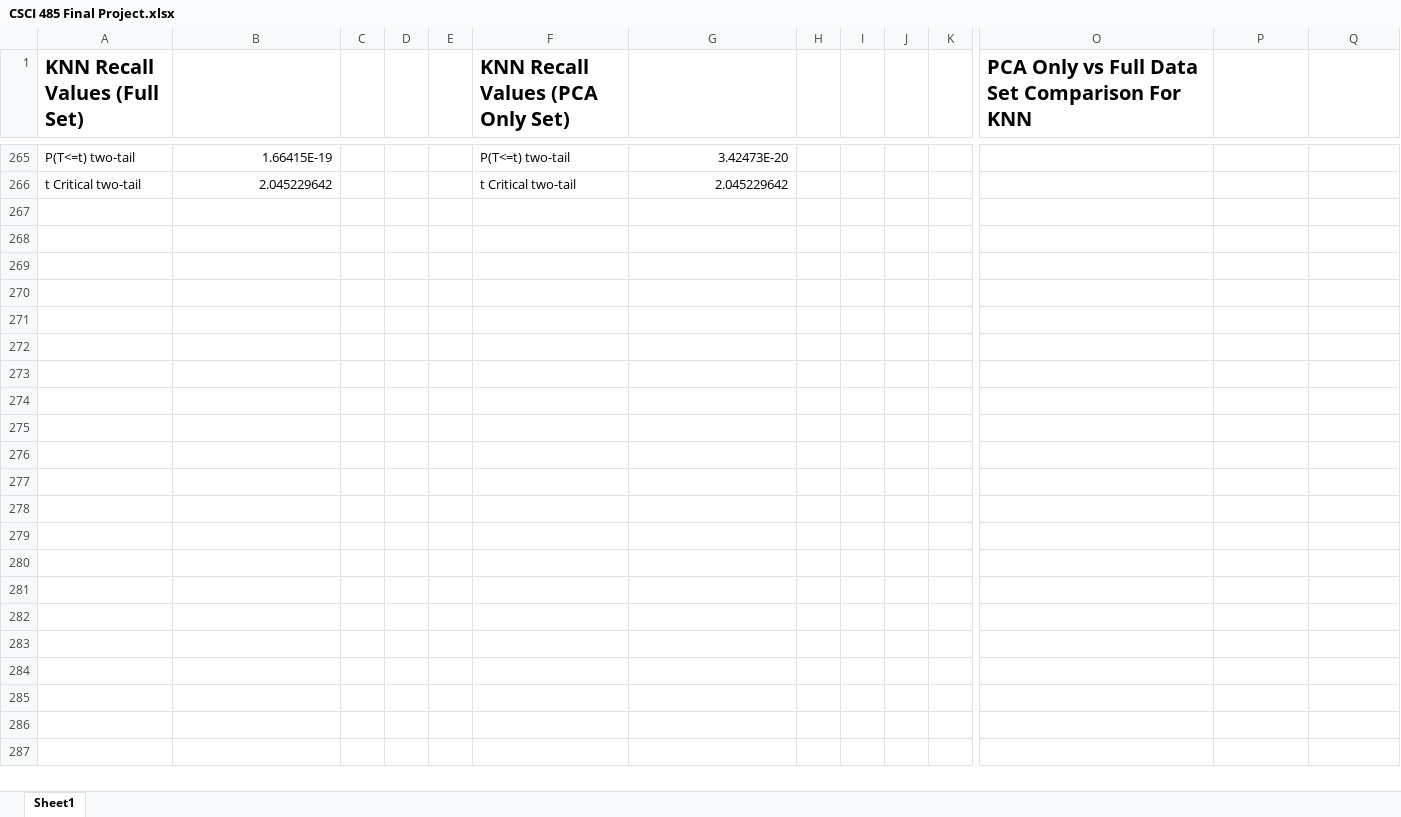
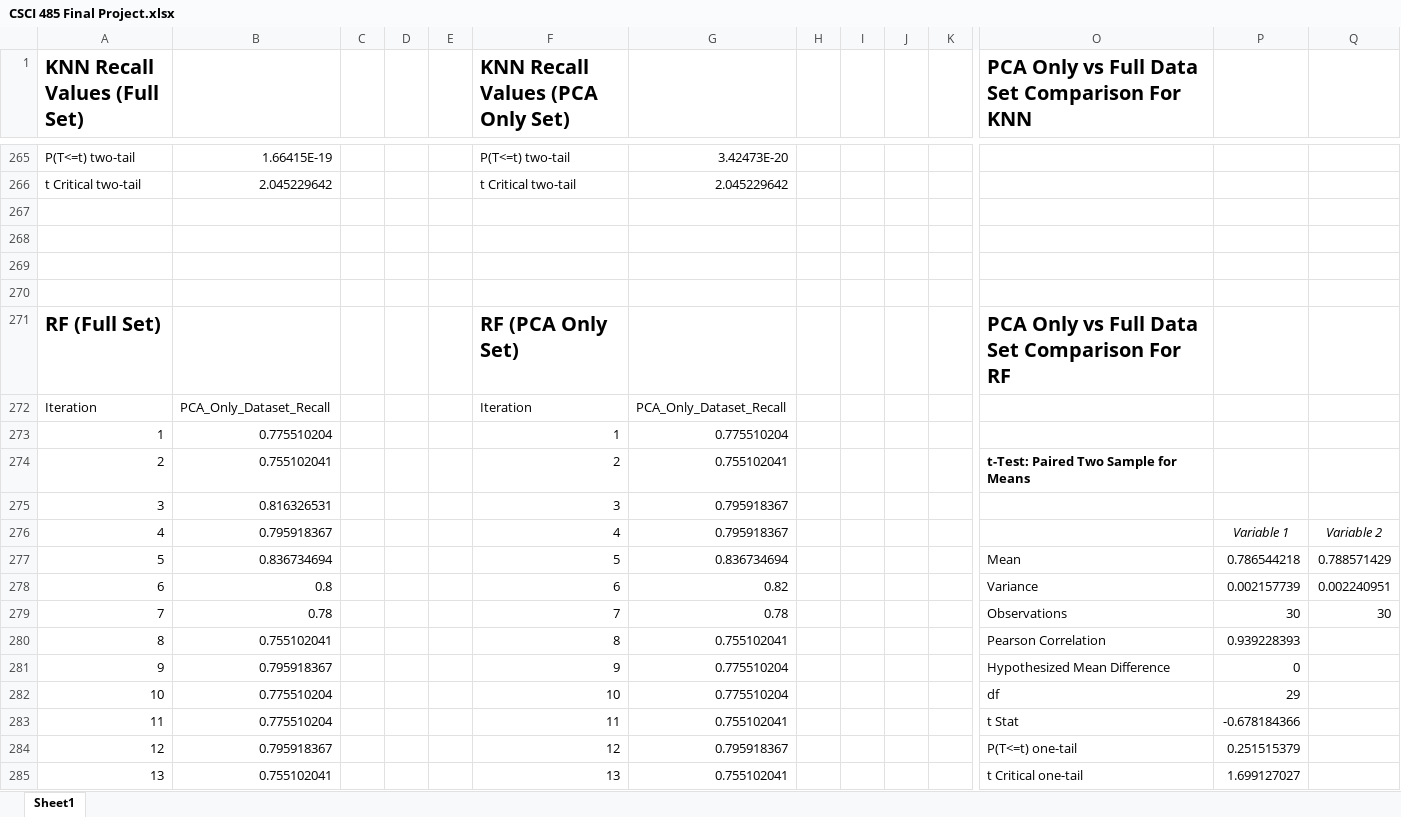
Before and after one commit to afolabisoetan/Machine-Learning-Algorithm-Analysis-and-Privacy-Comparison, an Excel workbook: Results and Summary/CSCI 485 Final Project.xlsx, sheet Sheet1, drawn as a sheet; only a part is shown, gaps mark what is left out; values as stored, in another font and other column widths than the file's, no borders; rows hold the shown columns only; the diff covers the shown part only; the diff names each change by its address in the sheet, - before the commit and + after, or states it on an @@ line.

```diff
--- a/Results and Summary/CSCI 485 Final Project.xlsx (sheet Sheet1)
+++ b/Results and Summary/CSCI 485 Final Project.xlsx (sheet Sheet1)
+row 267: (empty)
+row 268: (empty)
+row 269: (empty)
+row 270: (empty)
+row 271: RF (Full Set) |  |  |  |  | RF (PCA Only Set) |  |  |  |  |  | PCA Only vs Full Data Set Comparison For RF
+row 272: Iteration | PCA_Only_Dataset_Recall |  |  |  | Iteration | PCA_Only_Dataset_Recall
+row 273: 1 | 0.775510204 |  |  |  | 1 | 0.775510204
+row 274: 2 | 0.755102041 |  |  |  | 2 | 0.755102041 |  |  |  |  | t-Test: Paired Two Sample for Means
+row 275: 3 | 0.816326531 |  |  |  | 3 | 0.795918367
+row 276: 4 | 0.795918367 |  |  |  | 4 | 0.795918367 |  |  |  |  |  | Variable 1 | Variable 2
+row 277: 5 | 0.836734694 |  |  |  | 5 | 0.836734694 |  |  |  |  | Mean | 0.786544218 | 0.788571429
+row 278: 6 | 0.8 |  |  |  | 6 | 0.82 |  |  |  |  | Variance | 0.002157739 | 0.002240951
+row 279: 7 | 0.78 |  |  |  | 7 | 0.78 |  |  |  |  | Observations | 30 | 30
+row 280: 8 | 0.755102041 |  |  |  | 8 | 0.755102041 |  |  |  |  | Pearson Correlation | 0.939228393
+row 281: 9 | 0.795918367 |  |  |  | 9 | 0.775510204 |  |  |  |  | Hypothesized Mean Difference | 0
+row 282: 10 | 0.775510204 |  |  |  | 10 | 0.775510204 |  |  |  |  | df | 29
+row 283: 11 | 0.775510204 |  |  |  | 11 | 0.755102041 |  |  |  |  | t Stat | -0.678184366
+row 284: 12 | 0.795918367 |  |  |  | 12 | 0.795918367 |  |  |  |  | P(T<=t) one-tail | 0.251515379
+row 285: 13 | 0.755102041 |  |  |  | 13 | 0.755102041 |  |  |  |  | t Critical one-tail | 1.699127027
```
Also changed, not shown: 217 added rows and 1 edited cell elsewhere in this sheet, Results and Summary/Summary Table (Classifier Comparisions).xlsx, Results and Summary/Summary Table (PCA vs Full).xlsx, 9 other files.
